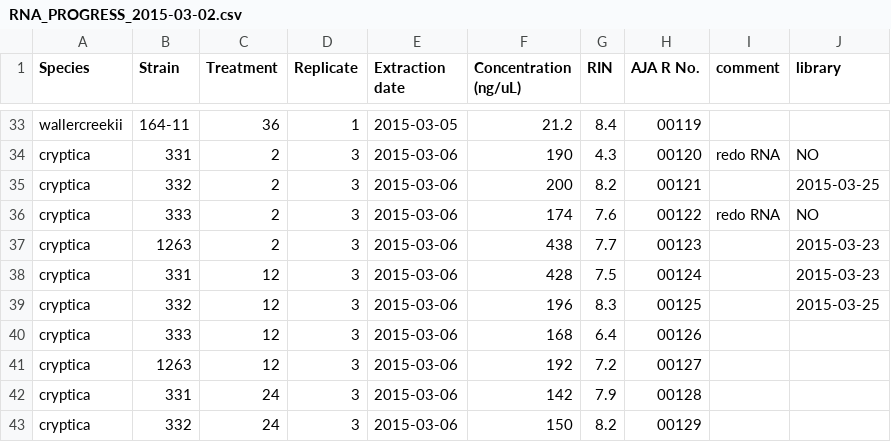
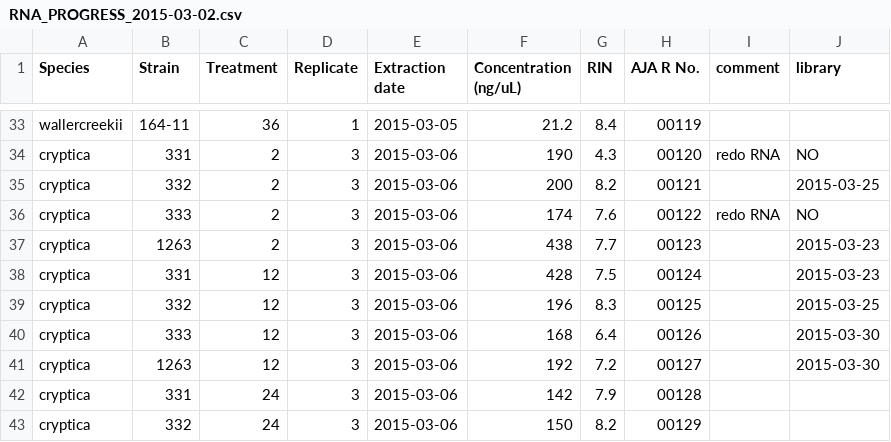
Before and after one commit to teofiln/growth_rates, a CSV file: RNA_PROGRESS_2015-03-02.csv, drawn as a sheet; only a part is shown, gaps mark what is left out.

```diff
--- a/RNA_PROGRESS_2015-03-02.csv
+++ b/RNA_PROGRESS_2015-03-02.csv
@@ -39,4 +39,4 @@ cryptica,331,12,3,2015-03-06,428,7.5,00124,,2015-03-23
 cryptica,332,12,3,2015-03-06,196,8.3,00125,,2015-03-25
-cryptica,333,12,3,2015-03-06,168,6.4,00126,,
-cryptica,1263,12,3,2015-03-06,192,7.2,00127,,
+cryptica,333,12,3,2015-03-06,168,6.4,00126,,2015-03-30
+cryptica,1263,12,3,2015-03-06,192,7.2,00127,,2015-03-30
 cryptica,331,24,3,2015-03-06,142,7.9,00128,,
```
Also changed, not shown: WSALT.csv, 4 other files.
